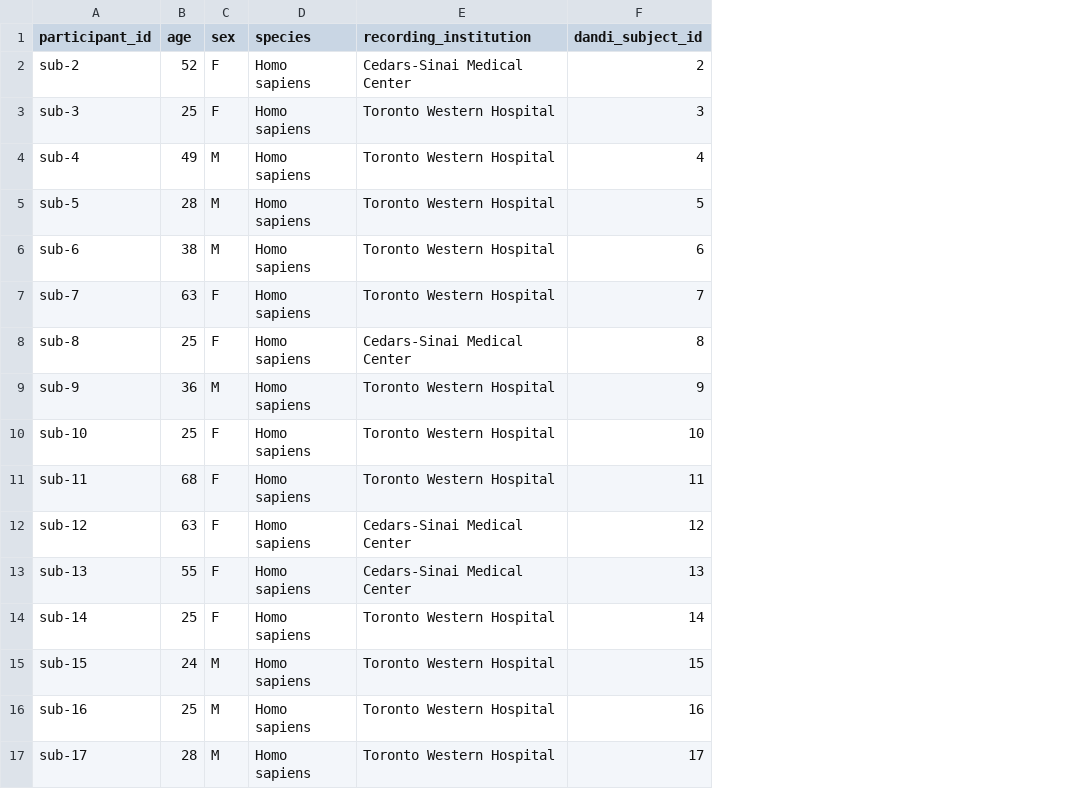
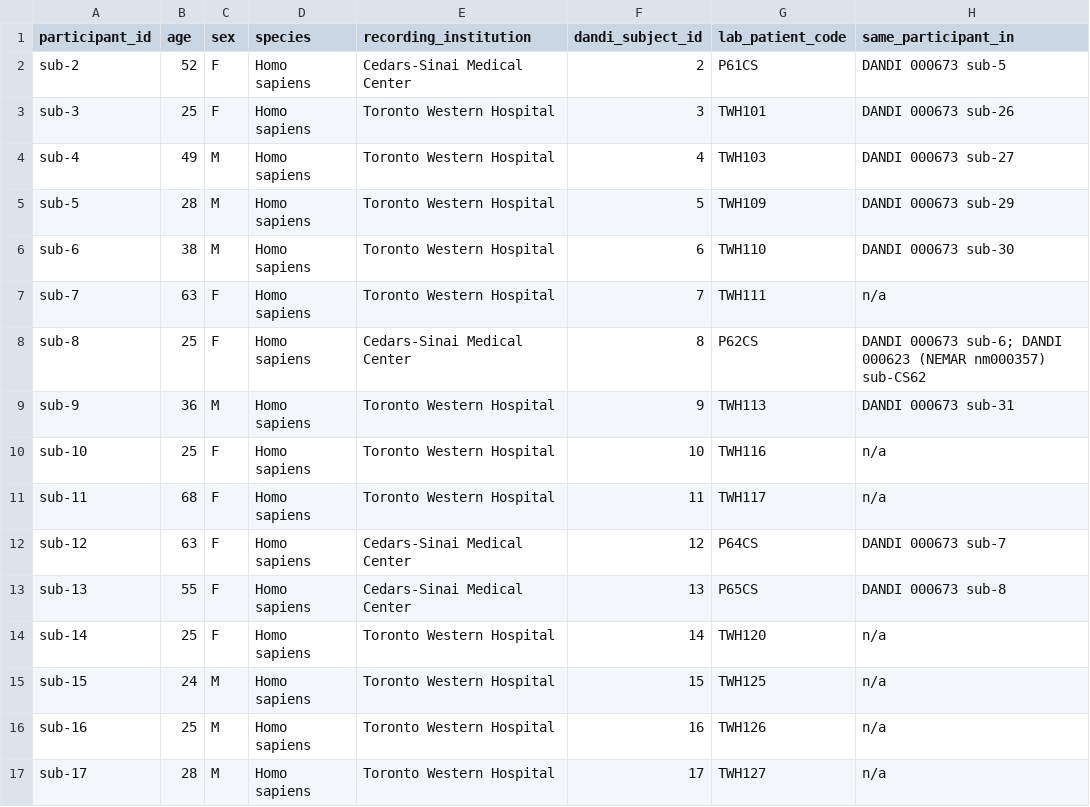
Before and after one commit to nemarDatasets/nm000367, a TSV file: participants.tsv, drawn as a sheet; the diff names each change by its address in the sheet, - before the commit and + after, or states it on an @@ line.

Commit message:
Add lab patient codes and cross-release participant links; README: same participants in DANDI 000673 and 000623 (nm000357)

```diff
--- a/participants.tsv
+++ b/participants.tsv
+column G (lab_patient_code), rows 2-17: P61CS | TWH101 | TWH103 | TWH109 | TWH110 | TWH111 | P62CS | TWH113 | TWH116 | TWH117 | P64CS | P65CS | TWH120 | TWH125 | TWH126 | TWH127
+column H (same_participant_in), rows 2-17: DANDI 000673 sub-5 | DANDI 000673 sub-26 | DANDI 000673 sub-27 | DANDI 000673 sub-29 | DANDI 000673 sub-30 | n/a | DANDI 000673 sub-6; DANDI 000623 (NEMAR nm000357) sub-CS62 | DANDI 000673 sub-31 | n/a | n/a | DANDI 000673 sub-7 | DANDI 000673 sub-8 | n/a | n/a | n/a | n/a
```
Also changed, not shown: 2 other files.
